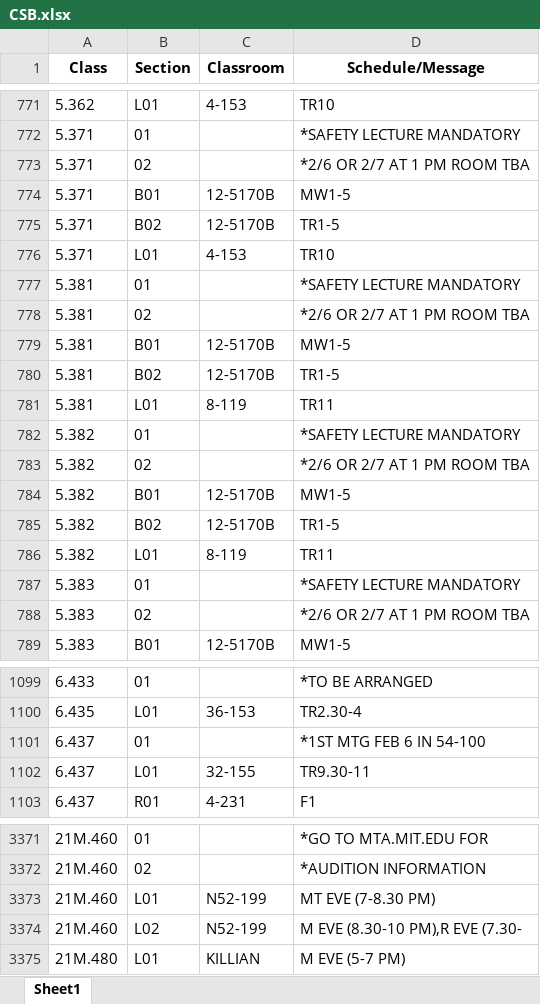
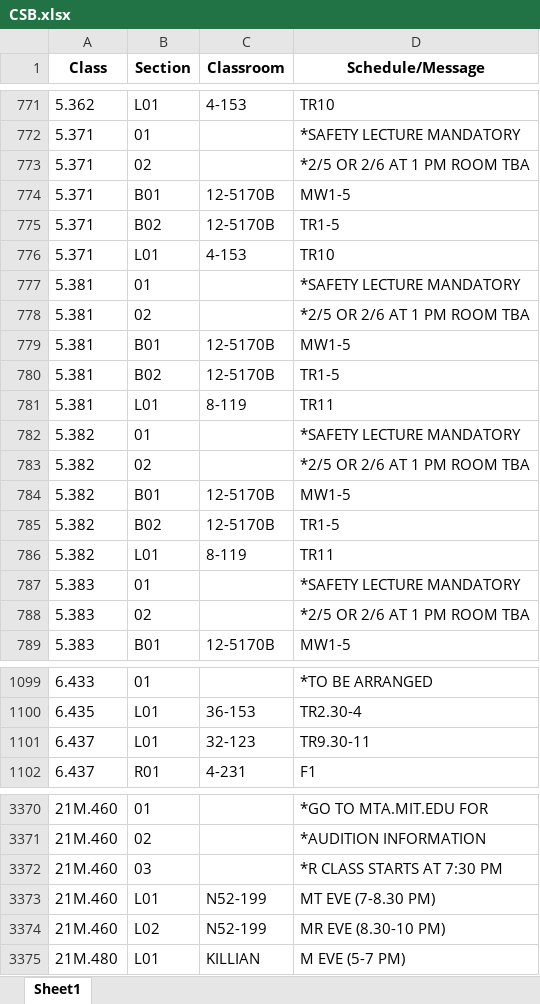
Before and after one commit to edfan/firehose, an Excel workbook: new_scripts/CSB.xlsx, sheet Sheet1, drawn as a sheet; only a part is shown, gaps mark what is left out; values as stored, in another font and other column widths than the file's, no borders; removed rows and columns are numbered as before the commit, all else as after; the diff covers the shown part only; the diff names each change by its address in the sheet, - before the commit and + after, or states it on an @@ line.

```diff
--- a/new_scripts/CSB.xlsx (sheet Sheet1)
+++ b/new_scripts/CSB.xlsx (sheet Sheet1)
-D773 (Schedule/Message): *2/6 OR 2/7 AT 1 PM ROOM TBA
+D773 (Schedule/Message): *2/5 OR 2/6 AT 1 PM ROOM TBA
-D778 (Schedule/Message): *2/6 OR 2/7 AT 1 PM ROOM TBA
+D778 (Schedule/Message): *2/5 OR 2/6 AT 1 PM ROOM TBA
-D783 (Schedule/Message): *2/6 OR 2/7 AT 1 PM ROOM TBA
+D783 (Schedule/Message): *2/5 OR 2/6 AT 1 PM ROOM TBA
-D788 (Schedule/Message): *2/6 OR 2/7 AT 1 PM ROOM TBA
+D788 (Schedule/Message): *2/5 OR 2/6 AT 1 PM ROOM TBA
-row 1101: 6.437 | 01 |  | *1ST MTG FEB 6 IN 54-100
-C1101 (Classroom): 32-155
+C1101 (Classroom): 32-123
+row 3372: 21M.460 | 03 |  | *R CLASS STARTS AT 7:30 PM
-D3374 (Schedule/Message): M EVE (8.30-10 PM),R EVE (7.30-
+D3374 (Schedule/Message): MR EVE (8.30-10 PM)
```
Also changed, not shown: 13 edited cells elsewhere in this sheet, 7 other files.
